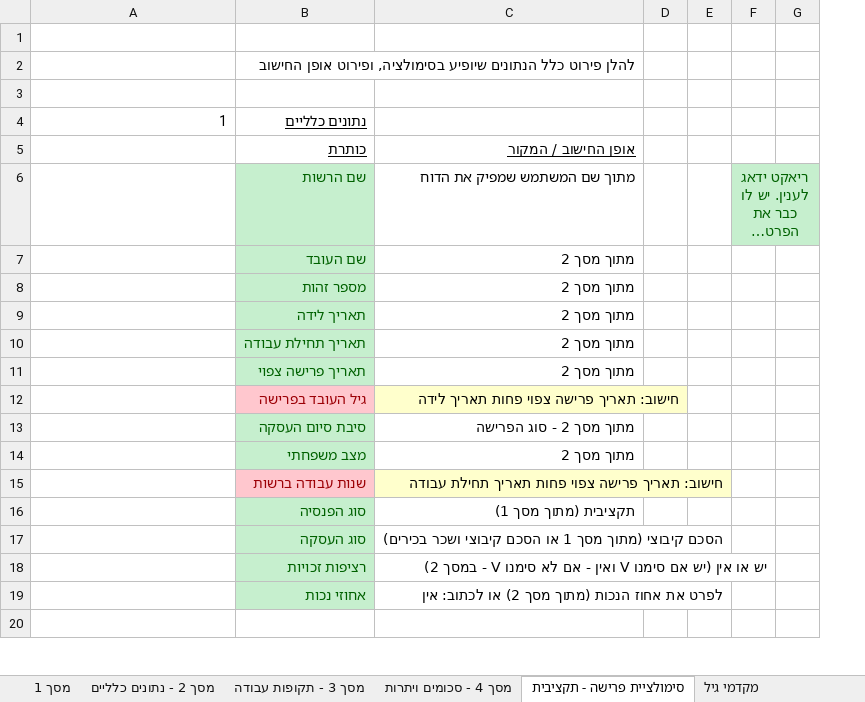
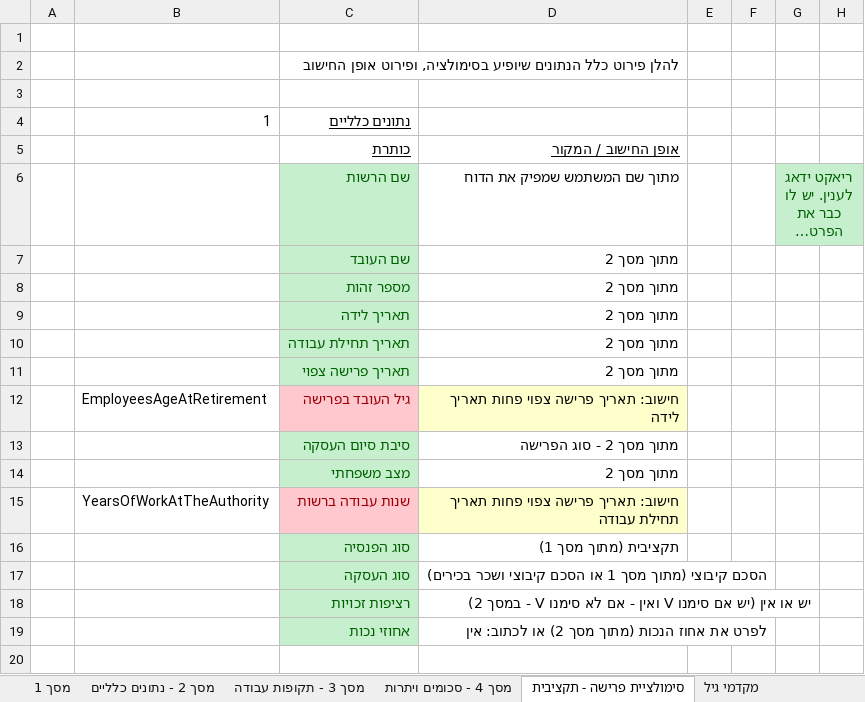
Before and after one commit to miriamYom/RetirementSimulator, an Excel workbook: server/סימולטור פרישה - אפיון מעודכן (1).xlsx, sheet סימולציית פרישה - תקציבית, drawn as a sheet; only a part is shown; long unchanged cells end in …; values as stored, in another font and other column widths than the file's, no borders; addresses are those after the commit; the diff names each change by its address in the sheet, - before the commit and + after, or states it on an @@ line.

```diff
--- a/server/סימולטור פרישה - אפיון מעודכן (1).xlsx (sheet סימולציית פרישה - תקציבית)
+++ b/server/סימולטור פרישה - אפיון מעודכן (1).xlsx (sheet סימולציית פרישה - תקציבית)
+column A, empty
-B12: (empty)
+B12: EmployeesAgeAtRetirement
-B15: (empty)
+B15: YearsOfWorkAtTheAuthority
```
Also changed, not shown: formulas that keep their value, 4 other files.
